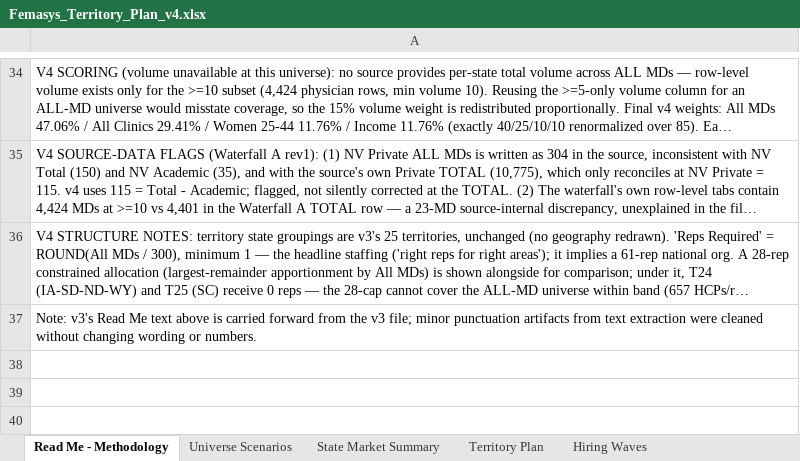
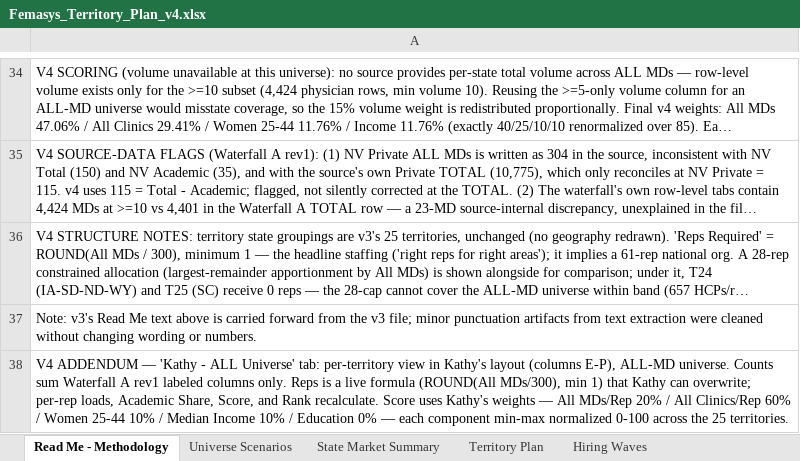
Before and after one commit to rajivkothari/BEMI-website-enrichment, an Excel workbook: docs/deliverables/Femasys_Territory_Plan_v4.xlsx, sheet Read Me - Methodology, drawn as a sheet; only a part is shown, gaps mark what is left out; long unchanged cells end in …; values as stored, in another font and other column widths than the file's, no borders; the diff names each change by its address in the sheet, - before the commit and + after, or states it on an @@ line.

```diff
--- a/docs/deliverables/Femasys_Territory_Plan_v4.xlsx (sheet Read Me - Methodology)
+++ b/docs/deliverables/Femasys_Territory_Plan_v4.xlsx (sheet Read Me - Methodology)
+row 38: V4 ADDENDUM — 'Kathy - ALL Universe' tab: per-territory view in Kathy's layout (columns E-P), ALL-MD universe. Counts sum Waterfall A rev1 labeled columns only. Reps is a live formula (ROUND(All MDs/300), min 1) that Kathy can overwrite; per-rep loads, Academic Share, Score, and Rank recalculate. Score uses Kathy's weights — All MDs/Rep 20% / All Clinics/Rep 60% / Women 25-44 10% / Median Income 10% / Education 0% — each component min-max normalized 0-100 across the 25 territories.
```
Also changed, not shown: other sheet tabs.
